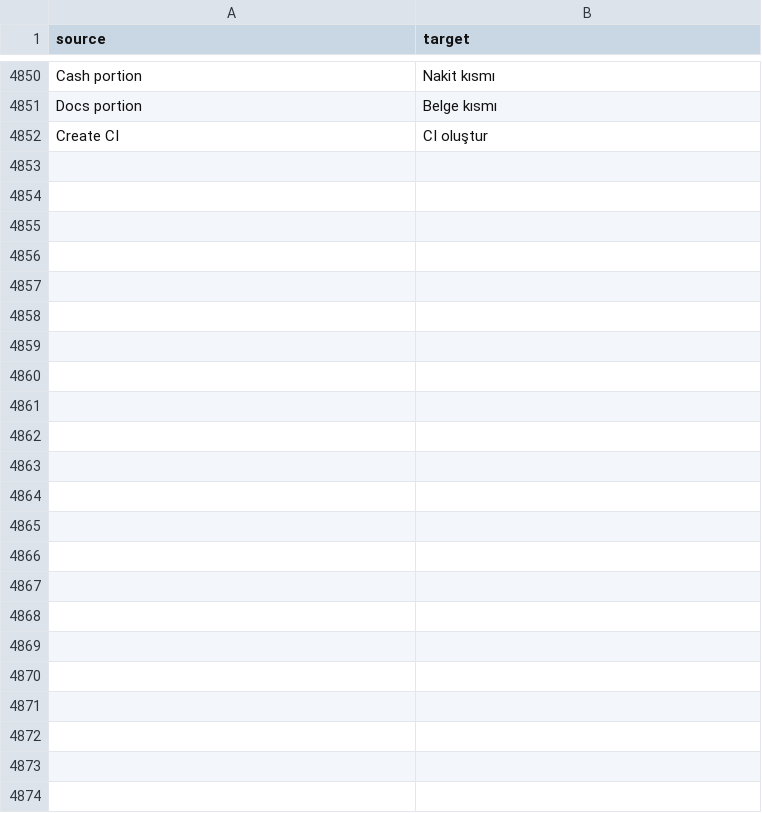
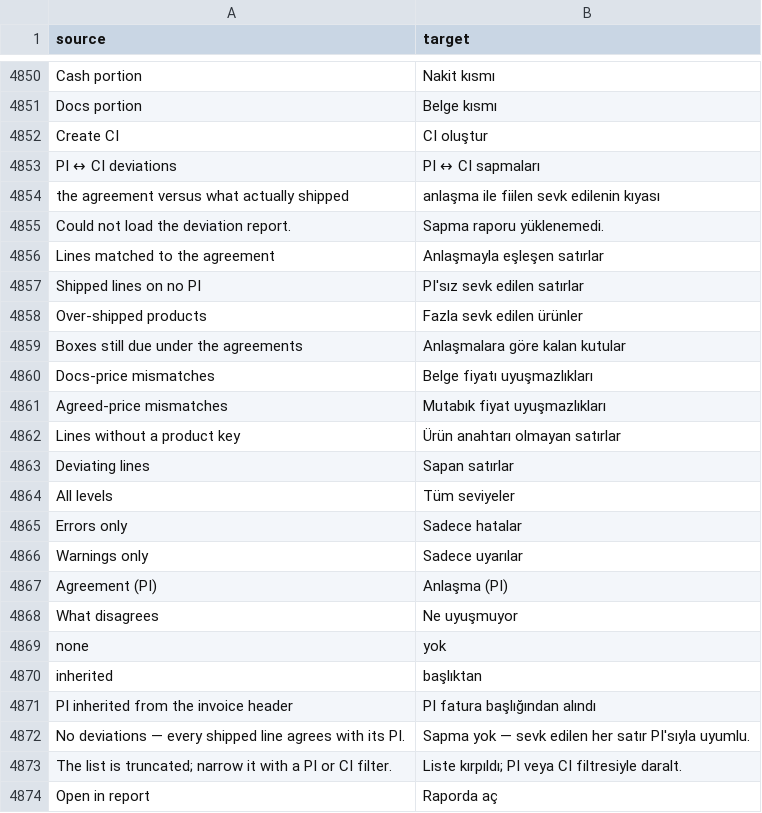
Before and after one commit to zvictory/stabler, a CSV file: stabler/translations/tr.csv, drawn as a sheet; only a part is shown, gaps mark what is left out.

```diff
--- a/stabler/translations/tr.csv
+++ b/stabler/translations/tr.csv
@@ -4852 +4852,23 @@ Docs portion,Belge kısmı
 Create CI,CI oluştur
+PI ↔ CI deviations,PI ↔ CI sapmaları
+the agreement versus what actually shipped,anlaşma ile fiilen sevk edilenin kıyası
+Could not load the deviation report.,Sapma raporu yüklenemedi.
+Lines matched to the agreement,Anlaşmayla eşleşen satırlar
+Shipped lines on no PI,PI'sız sevk edilen satırlar
+Over-shipped products,Fazla sevk edilen ürünler
+Boxes still due under the agreements,Anlaşmalara göre kalan kutular
+Docs-price mismatches,Belge fiyatı uyuşmazlıkları
+Agreed-price mismatches,Mutabık fiyat uyuşmazlıkları
+Lines without a product key,Ürün anahtarı olmayan satırlar
+Deviating lines,Sapan satırlar
+All levels,Tüm seviyeler
+Errors only,Sadece hatalar
+Warnings only,Sadece uyarılar
+Agreement (PI),Anlaşma (PI)
+What disagrees,Ne uyuşmuyor
+none,yok
+inherited,başlıktan
+PI inherited from the invoice header,PI fatura başlığından alındı
+No deviations — every shipped line agrees with its PI.,Sapma yok — sevk edilen her satır PI'sıyla uyumlu.
+The list is truncated; narrow it with a PI or CI filter.,Liste kırpıldı; PI veya CI filtresiyle daralt.
+Open in report,Raporda aç
```
Also changed, not shown: stabler/translations/en.csv, stabler/translations/ru.csv, 10 other files.
